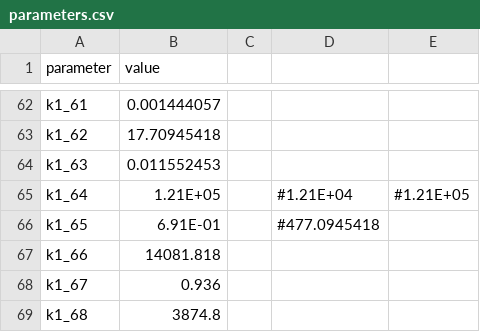
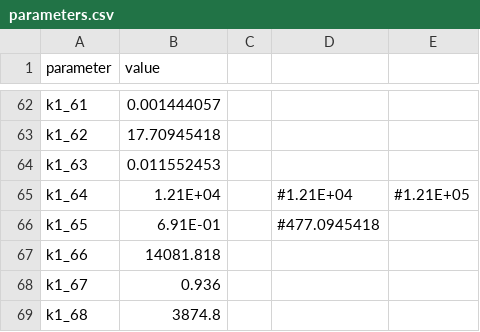
Before and after one commit to SiFTW/BH3Models, a CSV file: apoptosis-master/moduleDefinitionFiles/U2946/parameters.csv, drawn as a sheet; only a part is shown, gaps mark what is left out.

Commit message:
Add files via upload

```diff
--- a/apoptosis-master/moduleDefinitionFiles/U2946/parameters.csv
+++ b/apoptosis-master/moduleDefinitionFiles/U2946/parameters.csv
@@ -64,3 +64,3 @@ k1_62,17.70945418,,,
 k1_63,0.011552453,,,
-k1_64,1.21E+05,,#1.21E+04,#1.21E+05
+k1_64,1.21E+04,,#1.21E+04,#1.21E+05
 k1_65,6.91E-01,,#477.0945418,
```
